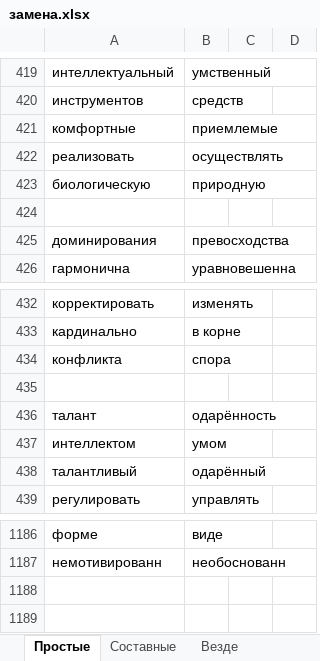
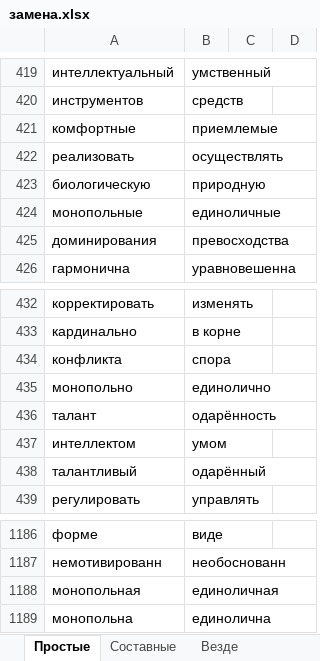
Before and after one commit to AveNRU/RU-Replacer, an Excel workbook: dictionary/замена.xlsx, sheet Простые, drawn as a sheet; only a part is shown, gaps mark what is left out; values as stored, in another font and other column widths than the file's, no borders; the diff names each change by its address in the sheet, - before the commit and + after, or states it on an @@ line.

```diff
--- a/dictionary/замена.xlsx (sheet Простые)
+++ b/dictionary/замена.xlsx (sheet Простые)
-row 424: (empty)
+row 424: монопольные | единоличные
-row 435: (empty)
+row 435: монопольно | единолично
+row 1188: монопольная | единоличная
+row 1189: монопольна | единолична
```
Also changed, not shown: sheet Составные, other sheet tabs, 4 other files.
